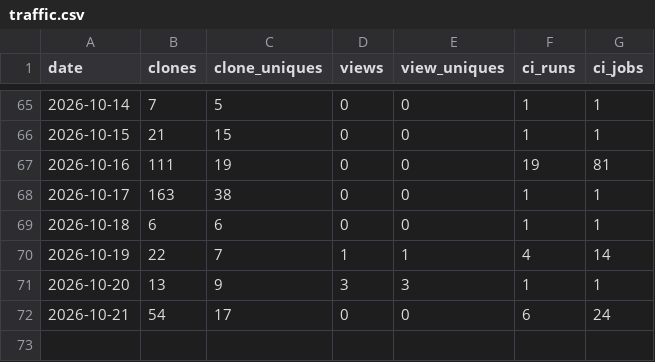
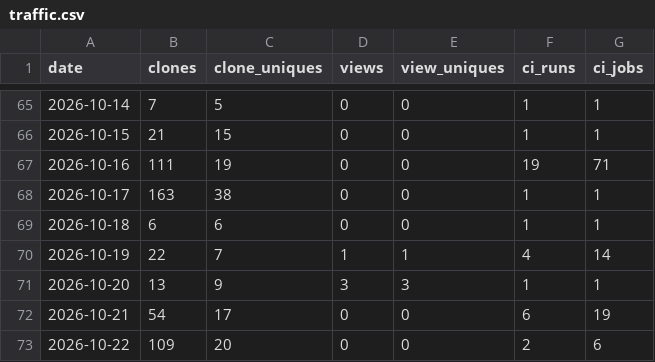
Before and after one commit to syncytium2/murderboard, a CSV file: traffic.csv, drawn as a sheet; only a part is shown, gaps mark what is left out.

```diff
--- a/traffic.csv
+++ b/traffic.csv
@@ -66,3 +66,3 @@ date,clones,clone_uniques,views,view_uniques,ci_runs,ci_jobs
 2026-10-15,21,15,0,0,1,1
-2026-10-16,111,19,0,0,19,81
+2026-10-16,111,19,0,0,19,71
 2026-10-17,163,38,0,0,1,1
@@ -71,2 +71,3 @@ date,clones,clone_uniques,views,view_uniques,ci_runs,ci_jobs
 2026-10-20,13,9,3,3,1,1
-2026-10-21,54,17,0,0,6,24
+2026-10-21,54,17,0,0,6,19
+2026-10-22,109,20,0,0,2,6
```
